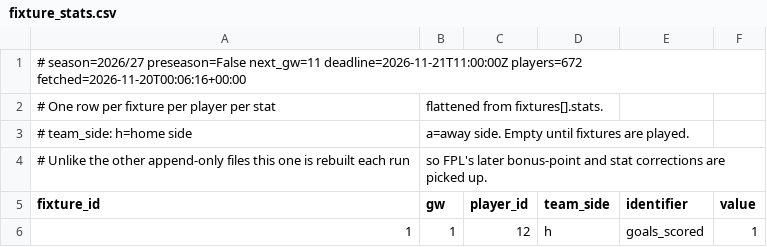
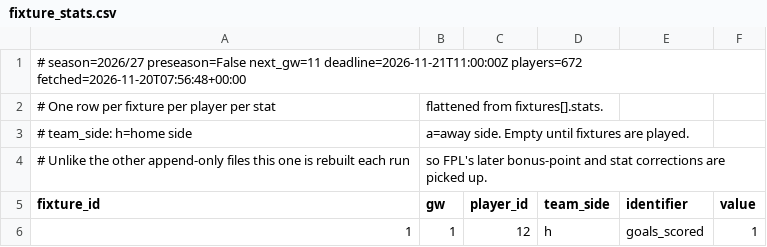
Before and after one commit to olly1928/fpl-mirror, a CSV file: data/fixture_stats.csv, drawn as a sheet; only a part is shown.

```diff
--- a/data/fixture_stats.csv
+++ b/data/fixture_stats.csv
@@ -1,2 +1,2 @@
-# season=2026/27 preseason=False next_gw=11 deadline=2026-11-21T11:00:00Z players=672 fetched=2026-11-20T00:06:16+00:00
+# season=2026/27 preseason=False next_gw=11 deadline=2026-11-21T11:00:00Z players=672 fetched=2026-11-20T07:56:48+00:00
 # One row per fixture per player per stat, flattened from fixtures[].stats.
```
Also changed, not shown: data/fdr.csv, data/fixtures.csv, 6 other files.
